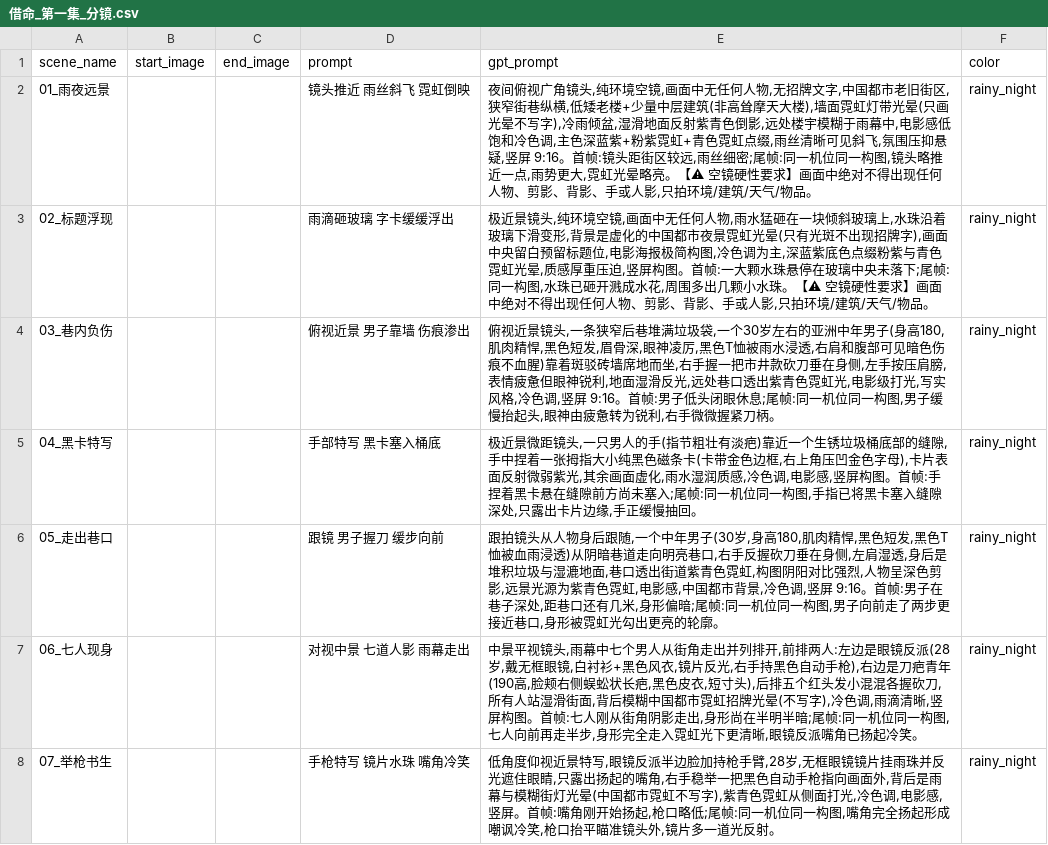
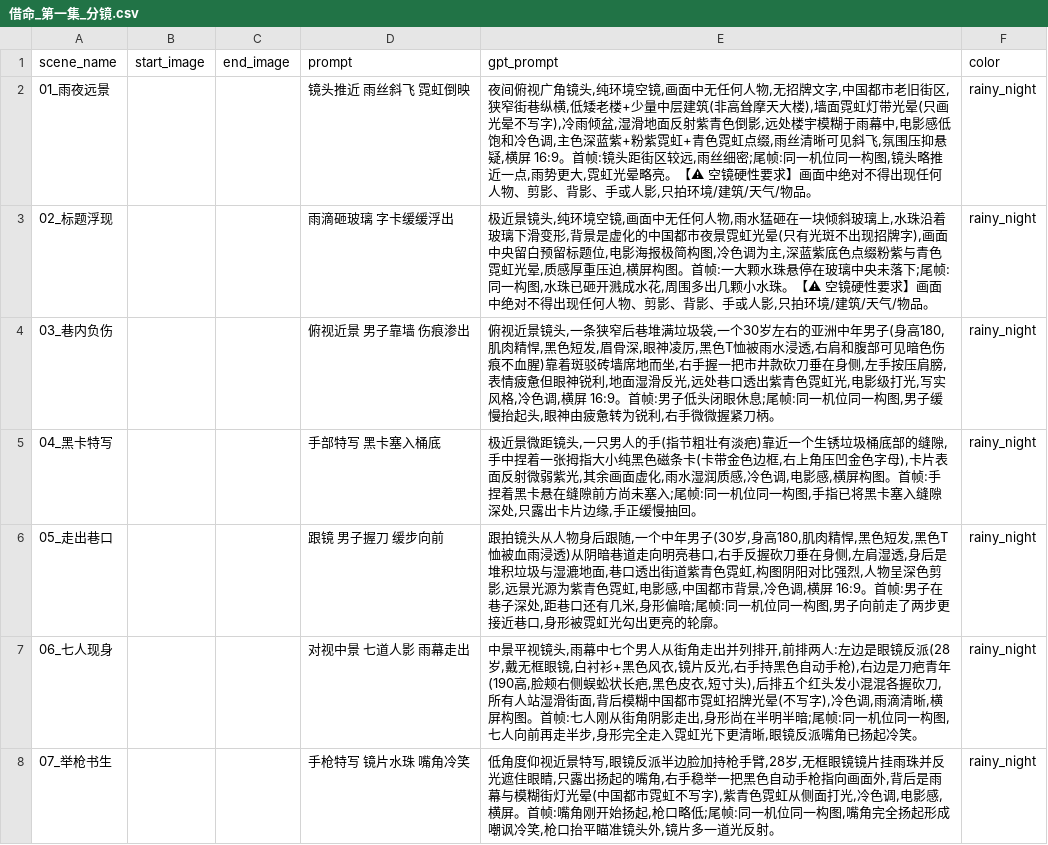
Before and after one commit to qiaodaxian233/kukuda, a CSV file: 借命_第一集_分镜.csv, drawn as a sheet; only a part is shown; the diff covers the shown part only; the diff names each change by its address in the sheet, - before the commit and + after, or states it on an @@ line.

```diff
--- a/借命_第一集_分镜.csv
+++ b/借命_第一集_分镜.csv
-E2 (gpt_prompt): …抑悬疑,竖屏 9:16。首帧:…
+E2 (gpt_prompt): …抑悬疑,横屏 16:9。首帧:…
-E3 (gpt_prompt): …重压迫,竖屏构图。…
+E3 (gpt_prompt): …重压迫,横屏构图。…
-E4 (gpt_prompt): …冷色调,竖屏 9:16。首帧:…
+E4 (gpt_prompt): …冷色调,横屏 16:9。首帧:…
-E5 (gpt_prompt): …电影感,竖屏构图。…
+E5 (gpt_prompt): …电影感,横屏构图。…
-E6 (gpt_prompt): …冷色调,竖屏 9:16。首帧:…
+E6 (gpt_prompt): …冷色调,横屏 16:9。首帧:…
-E7 (gpt_prompt): …滴清晰,竖屏构图。…
+E7 (gpt_prompt): …滴清晰,横屏构图。…
-E8 (gpt_prompt): …电影感,竖屏。首帧…
+E8 (gpt_prompt): …电影感,横屏。首帧…
```
Also changed, not shown: 23 edited cells elsewhere in this file, 2 other files.
